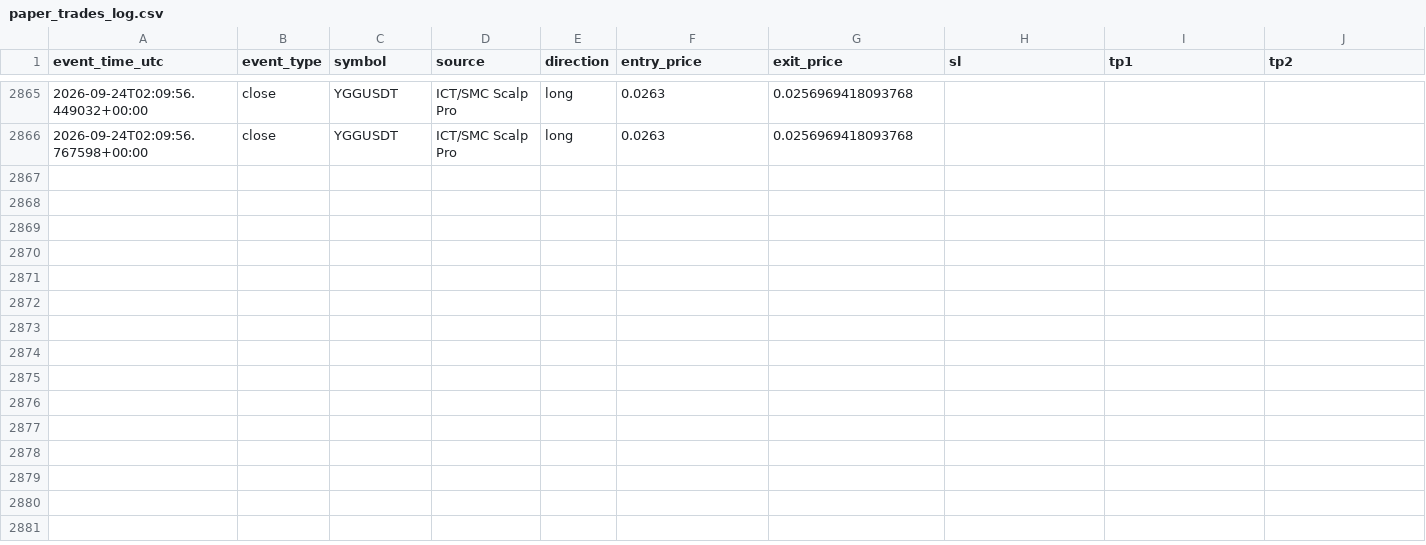
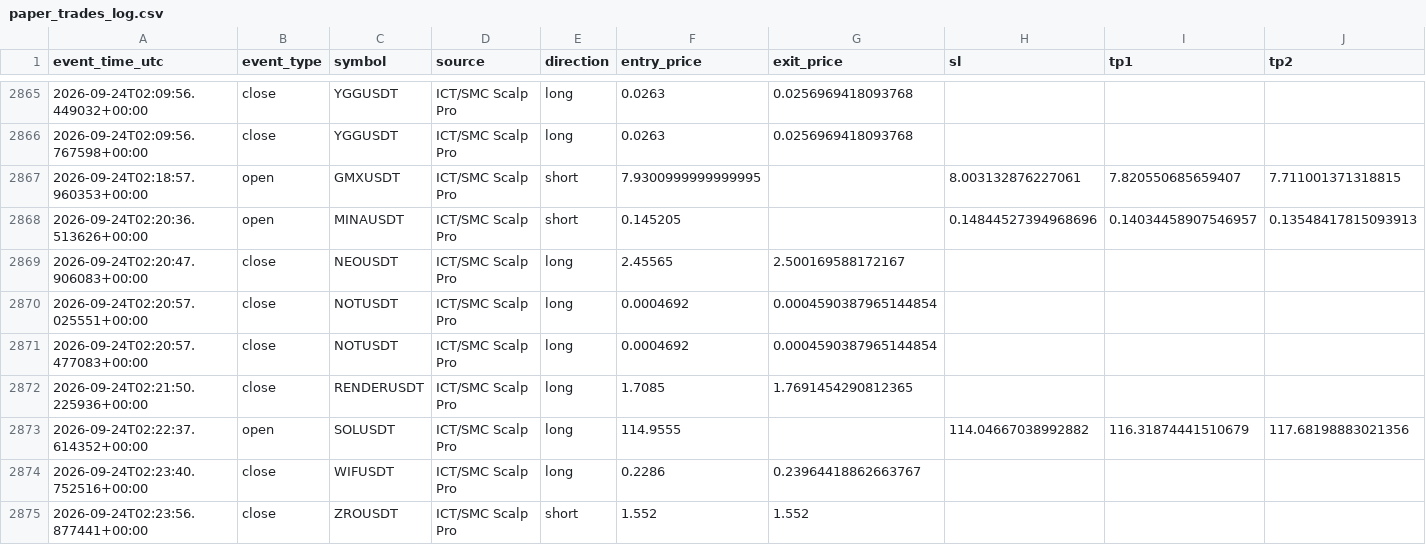
Before and after one commit to amirtorofi-sketch/tabdeal-usdt-live-trading-ready, a CSV file: bot1_live/paper_trades_log.csv, drawn as a sheet; only a part is shown, gaps mark what is left out; rows hold the shown columns only; the diff names each change by its address in the sheet, - before the commit and + after, or states it on an @@ line.

Commit message:
update bot1 state/paper log [skip ci]

```diff
--- a/bot1_live/paper_trades_log.csv
+++ b/bot1_live/paper_trades_log.csv
+row 2867: 2026-09-24T02:18:57.960353+00:00 | open | GMXUSDT | ICT/SMC Scalp Pro | short | 7.9300999999999995 |  | 8.003132876227061 | 7.820550685659407 | 7.711001371318815
+row 2868: 2026-09-24T02:20:36.513626+00:00 | open | MINAUSDT | ICT/SMC Scalp Pro | short | 0.145205 |  | 0.14844527394968696 | 0.14034458907546957 | 0.13548417815093913
+row 2869: 2026-09-24T02:20:47.906083+00:00 | close | NEOUSDT | ICT/SMC Scalp Pro | long | 2.45565 | 2.500169588172167
+row 2870: 2026-09-24T02:20:57.025551+00:00 | close | NOTUSDT | ICT/SMC Scalp Pro | long | 0.0004692 | 0.0004590387965144854
+row 2871: 2026-09-24T02:20:57.477083+00:00 | close | NOTUSDT | ICT/SMC Scalp Pro | long | 0.0004692 | 0.0004590387965144854
+row 2872: 2026-09-24T02:21:50.225936+00:00 | close | RENDERUSDT | ICT/SMC Scalp Pro | long | 1.7085 | 1.7691454290812365
+row 2873: 2026-09-24T02:22:37.614352+00:00 | open | SOLUSDT | ICT/SMC Scalp Pro | long | 114.9555 |  | 114.04667038992882 | 116.31874441510679 | 117.68198883021356
+row 2874: 2026-09-24T02:23:40.752516+00:00 | close | WIFUSDT | ICT/SMC Scalp Pro | long | 0.2286 | 0.23964418862663767
+row 2875: 2026-09-24T02:23:56.877441+00:00 | close | ZROUSDT | ICT/SMC Scalp Pro | short | 1.552 | 1.552
```
Also changed, not shown: 1 other file.
